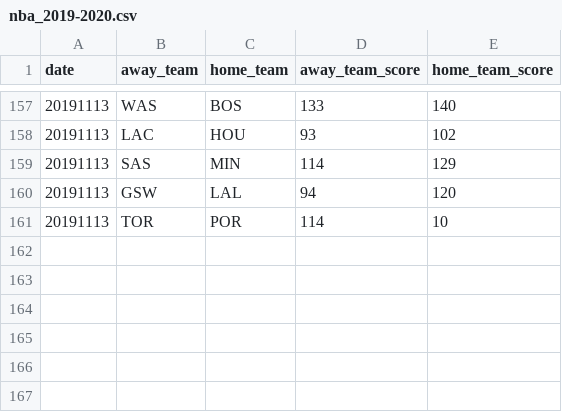
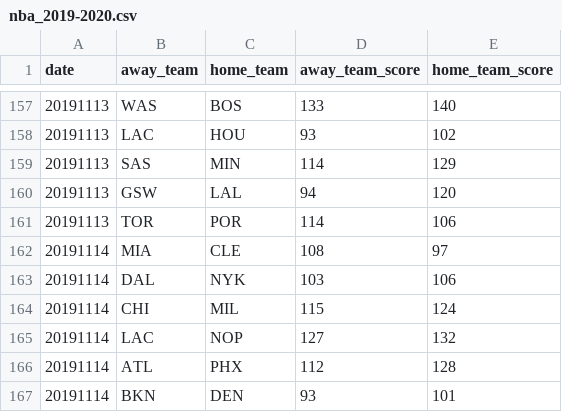
Before and after one commit to shawenyao/Who-is-number-1, a CSV file: data/nba_2019-2020.csv, drawn as a sheet; only a part is shown, gaps mark what is left out.

```diff
--- a/data/nba_2019-2020.csv
+++ b/data/nba_2019-2020.csv
@@ -160,2 +160,8 @@ date,away_team,home_team,away_team_score,home_team_score
 20191113,GSW,LAL,94,120
-20191113,TOR,POR,114,10
+20191113,TOR,POR,114,106
+20191114,MIA,CLE,108,97
+20191114,DAL,NYK,103,106
+20191114,CHI,MIL,115,124
+20191114,LAC,NOP,127,132
+20191114,ATL,PHX,112,128
+20191114,BKN,DEN,93,101
```
Also changed, not shown: 3 other files.
